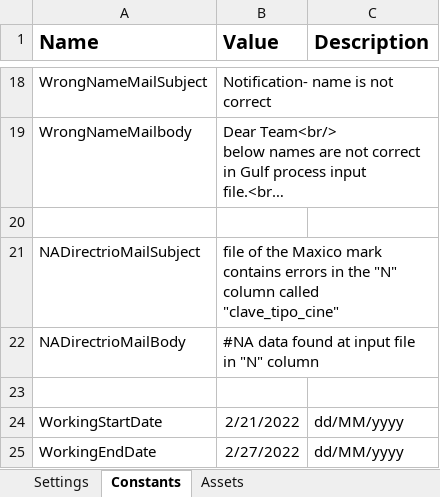
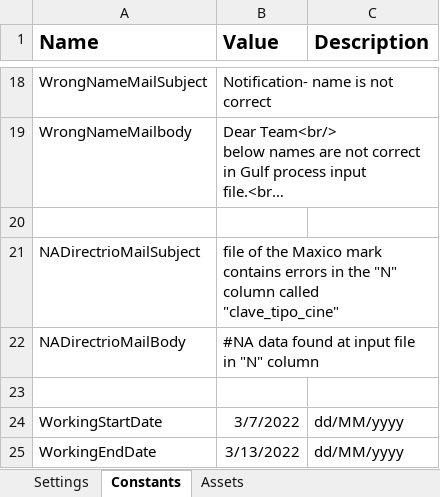
Before and after one commit to Tecnoyar/CinepolisGulf, an Excel workbook: Data/Config.xlsx, sheet Constants, drawn as a sheet; only a part is shown, gaps mark what is left out; long unchanged cells end in …; values as stored, in another font and other column widths than the file's, no borders; the diff names each change by its address in the sheet, - before the commit and + after, or states it on an @@ line.

```diff
--- a/Data/Config.xlsx (sheet Constants)
+++ b/Data/Config.xlsx (sheet Constants)
-B24 (Value): 2/21/2022
+B24 (Value): 3/7/2022
-B25 (Value): 2/27/2022
+B25 (Value): 3/13/2022
```
Also changed, not shown: sheet Settings.
